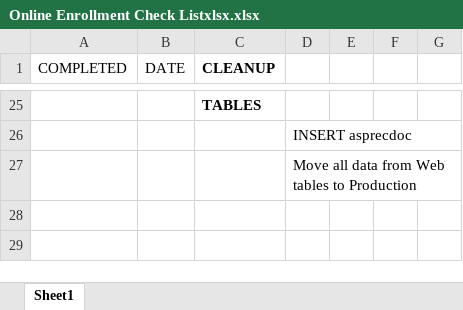
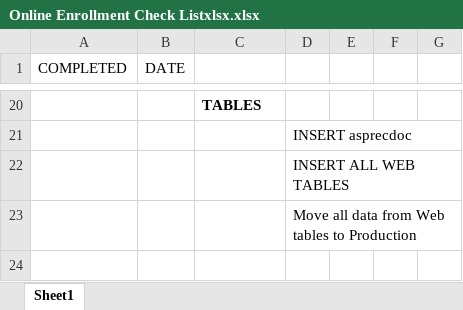
Before and after one commit to GeminiXM/Online_Enrollment, an Excel workbook: Online Enrollment Check Listxlsx.xlsx, sheet Sheet1, drawn as a sheet; only a part is shown, gaps mark what is left out; the shorter side is filled out with more unchanged rows; values as stored, in another font and other column widths than the file's, no borders; the diff covers the shown part only; the diff names each change by its address in the sheet, - before the commit and + after, or states it on an @@ line.

```diff
--- a/Online Enrollment Check Listxlsx.xlsx (sheet Sheet1)
+++ b/Online Enrollment Check Listxlsx.xlsx (sheet Sheet1)
-C1: CLEANUP
+C1: (empty)
+row 22:  |  |  | INSERT ALL WEB TABLES
```
Also changed, not shown: 6 added rows, 4 removed rows, 12 moved rows, 4 edited cells and cell formats elsewhere in this sheet, 8 other files.
